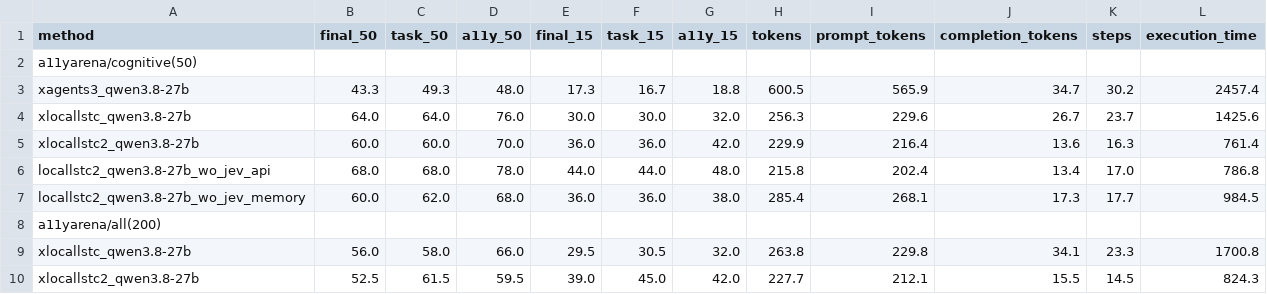
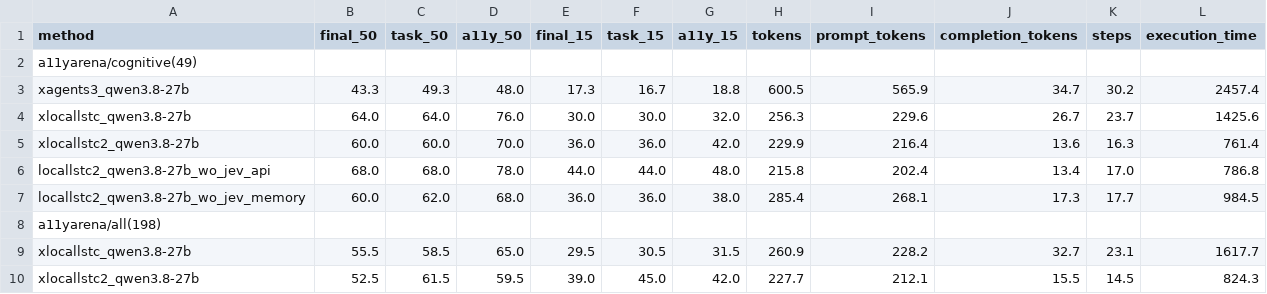
Before and after one commit to liweim/WindowsAgentArena, a CSV file: result.csv, drawn as a sheet.

Commit message:
198 tasks

```diff
--- a/result.csv
+++ b/result.csv
@@ -1,3 +1,3 @@
 method,final_50,task_50,a11y_50,final_15,task_15,a11y_15,tokens,prompt_tokens,completion_tokens,steps,execution_time
-a11yarena/cognitive(50),,,,,,,,,,,
+a11yarena/cognitive(49),,,,,,,,,,,
 xagents3_qwen3.8-27b,43.3,49.3,48.0,17.3,16.7,18.8,600.5,565.9,34.7,30.2,2457.4
@@ -7,4 +7,4 @@ locallstc2_qwen3.8-27b_wo_jev_api,68.0,68.0,78.0,44.0,44.0,48.0,215.8,202.4,13.4
 locallstc2_qwen3.8-27b_wo_jev_memory,60.0,62.0,68.0,36.0,36.0,38.0,285.4,268.1,17.3,17.7,984.5
-a11yarena/all(200),,,,,,,,,,,
-xlocallstc_qwen3.8-27b,56.0,58.0,66.0,29.5,30.5,32.0,263.8,229.8,34.1,23.3,1700.8
+a11yarena/all(198),,,,,,,,,,,
+xlocallstc_qwen3.8-27b,55.5,58.5,65.0,29.5,30.5,31.5,260.9,228.2,32.7,23.1,1617.7
 xlocallstc2_qwen3.8-27b,52.5,61.5,59.5,39.0,45.0,42.0,227.7,212.1,15.5,14.5,824.3
```
Also changed, not shown: 12 other files.
